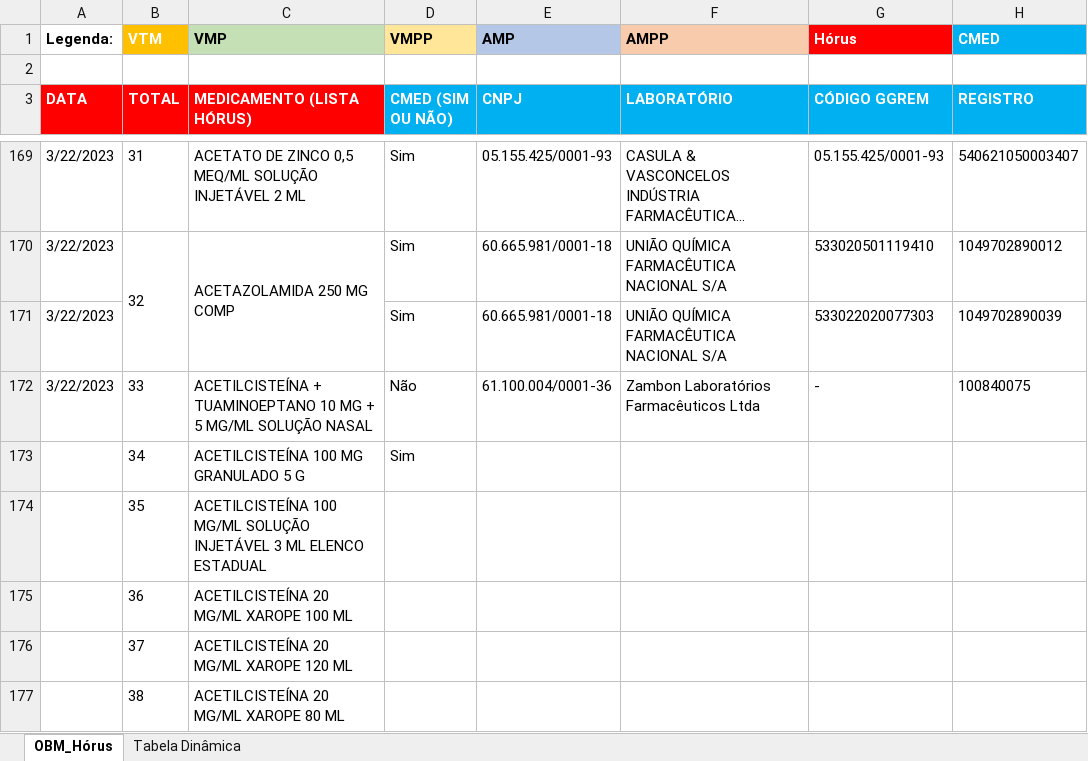
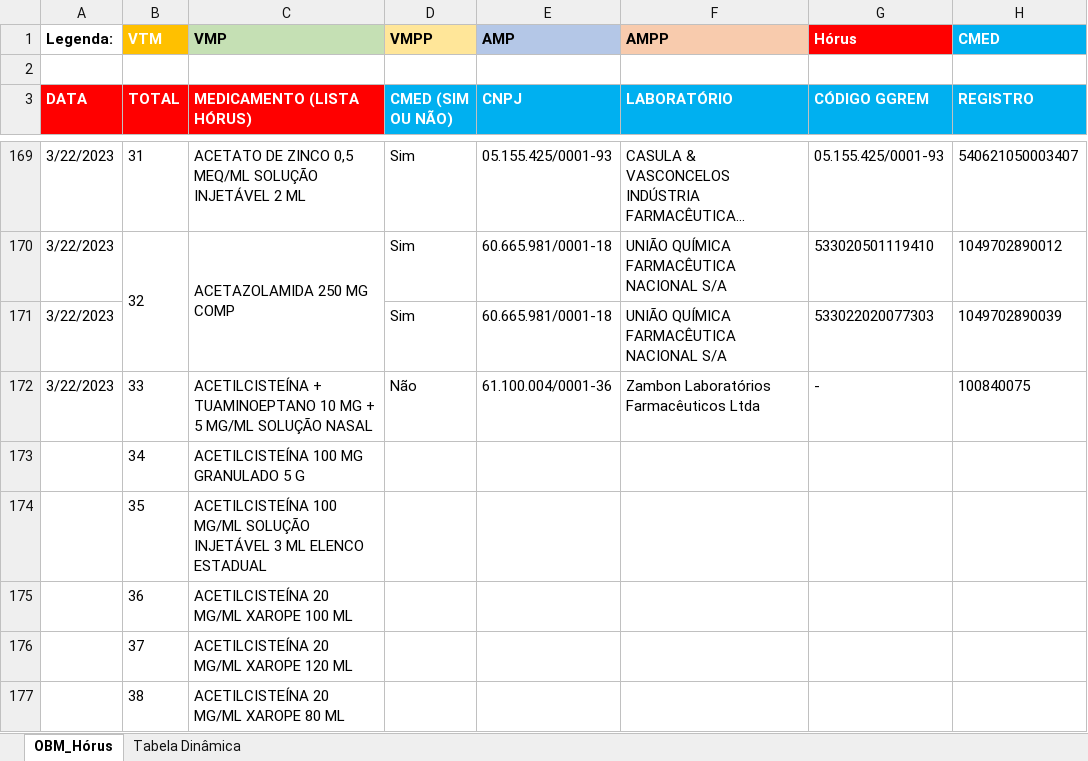
Before and after one commit to moaassis/https-git-codecommit.sa-east-1.amazonaws.com-v1-repos-ips-brasil-documentos, an Excel workbook: Entregaveis/1.RepositorioSemantico/Terminologias/OBM/OBM_HÓRUS.xlsx, sheet OBM_Hórus, drawn as a sheet; only a part is shown, gaps mark what is left out; long unchanged cells end in …; values as stored, in another font and other column widths than the file's, no borders; the diff names each change by its address in the sheet, - before the commit and + after, or states it on an @@ line.

Commit message:
Update OBM_HÓRUS.xlsx

```diff
--- a/Entregaveis/1.RepositorioSemantico/Terminologias/OBM/OBM_HÓRUS.xlsx (sheet OBM_Hórus)
+++ b/Entregaveis/1.RepositorioSemantico/Terminologias/OBM/OBM_HÓRUS.xlsx (sheet OBM_Hórus)
-D173 (CMED (SIM OU NÃO)): Sim
+D173 (CMED (SIM OU NÃO)): (empty)
```
